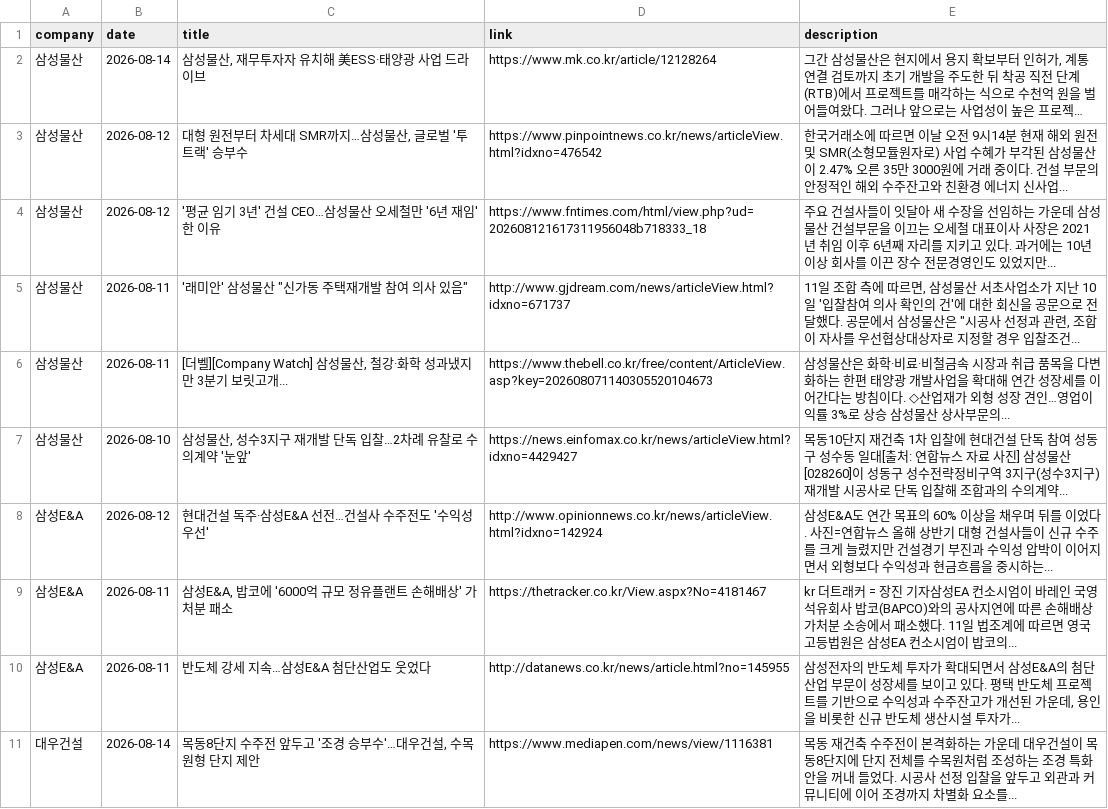
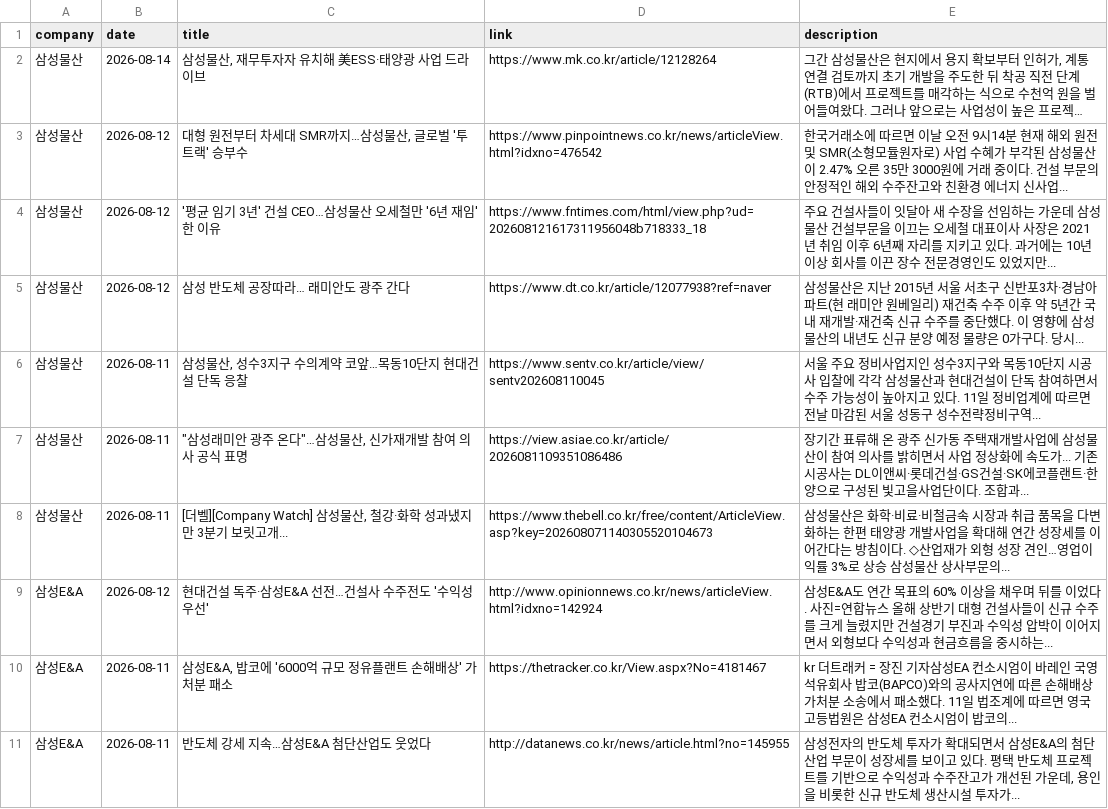
Before and after one commit to hdec-daily-news/hdec-competitors, a CSV file: 대형사_동향.csv, drawn as a sheet; only a part is shown; the shorter side is filled out with more unchanged rows; long unchanged cells end in …; the diff covers the shown part only.

```diff
--- a/대형사_동향.csv
+++ b/대형사_동향.csv
@@ -4,5 +4,6 @@
 삼성물산,2026-08-12,'평균 임기 3년' 건설 CEO…삼성물산 오세철만 '6년 재임'한 이유,https://www.fntimes.com/html/view.php?ud=202608121617311956048b718333_18,주요 건설사들이 잇달아 새 수장을 선임하는 가운데 삼성물산 건설부문을 이끄는 오세철 대표이사 사장은 2021년 취임 이후 6년째 자리를 지키고 있다. 과거에는 10년 이상 회사를 이끈 장수 전문경영인도 있었지만...
-삼성물산,2026-08-11,"'래미안' 삼성물산 ""신가동 주택재개발 참여 의사 있음""",http://www.gjdream.com/news/articleView.html?idxno=671737,"11일 조합 측에 따르면, 삼성물산 서초사업소가 지난 10일  '입찰참여 의사 확인의 건'에 대한 회신을 공문으로 전달했다. 공문에서 삼성물산은 ""시공사 선정과 관련, 조합이 자사를 우선협상대상자로 지정할 경우 입찰조건... "
+삼성물산,2026-08-12,삼성 반도체 공장따라… 래미안도 광주 간다,https://www.dt.co.kr/article/12077938?ref=naver,삼성물산은 지난 2015년 서울 서초구 신반포3차·경남아파트(현 래미안 원베일리) 재건축 수주 이후 약 5년간 국내 재개발·재건축 신규 수주를 중단했다. 이 영향에 삼성물산의 내년도 신규 분양 예정 물량은 0가구다. 당시...
+삼성물산,2026-08-11,"삼성물산, 성수3지구 수의계약 코앞…목동10단지 현대건설 단독 응찰",https://www.sentv.co.kr/article/view/sentv202608110045,서울 주요 정비사업지인 성수3지구와 목동10단지 시공사 입찰에 각각 삼성물산과 현대건설이 단독 참여하면서 수주 가능성이 높아지고 있다. 11일 정비업계에 따르면 전날 마감된 서울 성동구 성수전략정비구역...
+삼성물산,2026-08-11,"""삼성래미안 광주 온다""…삼성물산, 신가재개발 참여 의사 공식 표명",https://view.asiae.co.kr/article/2026081109351086486,장기간 표류해 온 광주 신가동 주택재개발사업에 삼성물산이 참여 의사를 밝히면서 사업 정상화에 속도가... 기존 시공사는 DL이앤씨·롯데건설·GS건설·SK에코플랜트·한양으로 구성된 빛고을사업단이다. 조합과...
 삼성물산,2026-08-11,"[더벨][Company Watch] 삼성물산, 철강·화학 성과냈지만 3분기 보릿고개...",https://www.thebell.co.kr/free/content/ArticleView.asp?key=202608071140305520104673,삼성물산은 화학·비료·비철금속 시장과 취급 품목을 다변화하는 한편 태양광 개발사업을 확대해 연간 성장세를 이어간다는 방침이다. ◇산업재가 외형 성장 견인…영업이익률 3%로 상승 삼성물산 상사부문의...
-삼성물산,2026-08-10,"삼성물산, 성수3지구 재개발 단독 입찰…2차례 유찰로 수의계약 '눈앞'",https://news.einfomax.co.kr/news/articleView.html?idxno=4429427,목동10단지 재건축 1차 입찰에 현대건설 단독 참여 성동구 성수동 일대[출처: 연합뉴스 자료 사진] 삼성물산[028260]이 성동구 성수전략정비구역 3지구(성수3지구) 재개발 시공사로 단독 입찰해 조합과의 수의계약...
 삼성E&A,2026-08-12,현대건설 독주·삼성E&A 선전…건설사 수주전도 '수익성 우선',http://www.opinionnews.co.kr/news/articleView.html?idxno=142924,삼성E&A도 연간 목표의 60% 이상을 채우며 뒤를 이었다. 사진=연합뉴스  올해 상반기 대형 건설사들이 신규 수주를 크게 늘렸지만 건설경기 부진과 수익성 압박이 이어지면서 외형보다 수익성과 현금흐름을 중시하는...
```
Also changed, not shown: 7 added rows, 9 removed rows and 3 edited cells elsewhere in this file, 1 other file.
